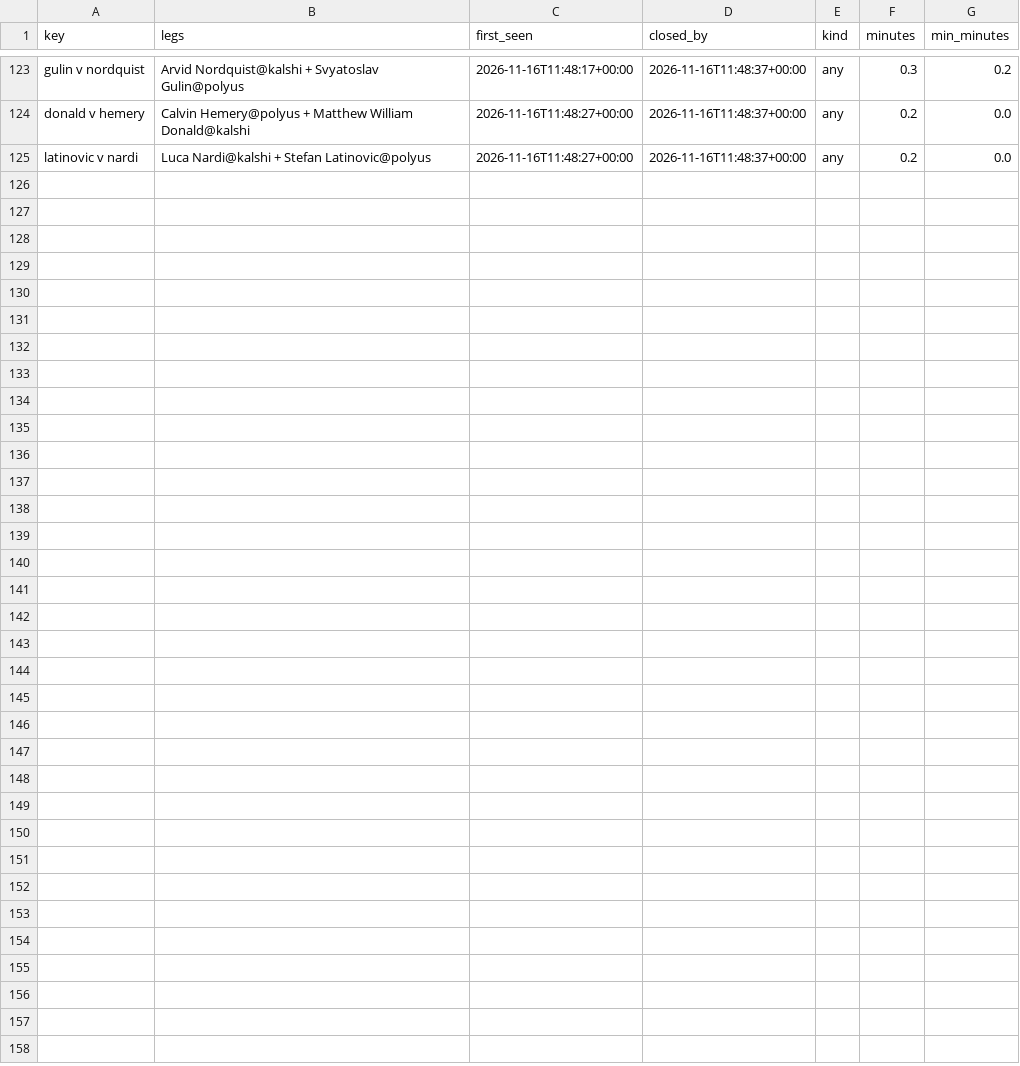
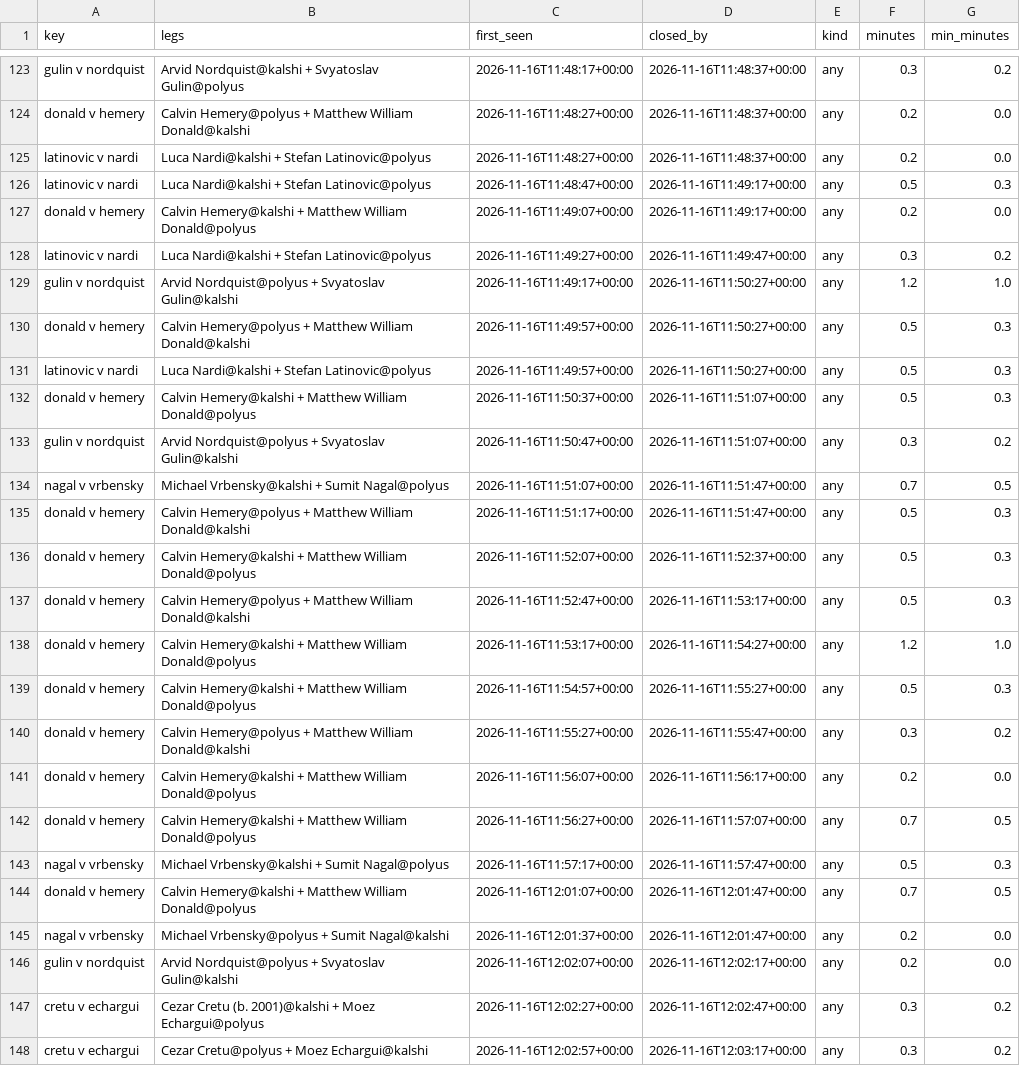
Before and after one commit to remick2/tennis-model, a CSV file: data/arbscan/2026-11-16_43827957293_lifetimes.csv, drawn as a sheet; only a part is shown, gaps mark what is left out; the diff names each change by its address in the sheet, - before the commit and + after, or states it on an @@ line.

```diff
--- a/data/arbscan/2026-11-16_43827957293_lifetimes.csv
+++ b/data/arbscan/2026-11-16_43827957293_lifetimes.csv
+row 126: latinovic v nardi | Luca Nardi@kalshi + Stefan Latinovic@polyus | 2026-11-16T11:48:47+00:00 | 2026-11-16T11:49:17+00:00 | any | 0.5 | 0.3
+row 127: donald v hemery | Calvin Hemery@kalshi + Matthew William Donald@polyus | 2026-11-16T11:49:07+00:00 | 2026-11-16T11:49:17+00:00 | any | 0.2 | 0.0
+row 128: latinovic v nardi | Luca Nardi@kalshi + Stefan Latinovic@polyus | 2026-11-16T11:49:27+00:00 | 2026-11-16T11:49:47+00:00 | any | 0.3 | 0.2
+row 129: gulin v nordquist | Arvid Nordquist@polyus + Svyatoslav Gulin@kalshi | 2026-11-16T11:49:17+00:00 | 2026-11-16T11:50:27+00:00 | any | 1.2 | 1.0
+row 130: donald v hemery | Calvin Hemery@polyus + Matthew William Donald@kalshi | 2026-11-16T11:49:57+00:00 | 2026-11-16T11:50:27+00:00 | any | 0.5 | 0.3
+row 131: latinovic v nardi | Luca Nardi@kalshi + Stefan Latinovic@polyus | 2026-11-16T11:49:57+00:00 | 2026-11-16T11:50:27+00:00 | any | 0.5 | 0.3
+row 132: donald v hemery | Calvin Hemery@kalshi + Matthew William Donald@polyus | 2026-11-16T11:50:37+00:00 | 2026-11-16T11:51:07+00:00 | any | 0.5 | 0.3
+row 133: gulin v nordquist | Arvid Nordquist@polyus + Svyatoslav Gulin@kalshi | 2026-11-16T11:50:47+00:00 | 2026-11-16T11:51:07+00:00 | any | 0.3 | 0.2
+row 134: nagal v vrbensky | Michael Vrbensky@kalshi + Sumit Nagal@polyus | 2026-11-16T11:51:07+00:00 | 2026-11-16T11:51:47+00:00 | any | 0.7 | 0.5
+row 135: donald v hemery | Calvin Hemery@polyus + Matthew William Donald@kalshi | 2026-11-16T11:51:17+00:00 | 2026-11-16T11:51:47+00:00 | any | 0.5 | 0.3
+row 136: donald v hemery | Calvin Hemery@kalshi + Matthew William Donald@polyus | 2026-11-16T11:52:07+00:00 | 2026-11-16T11:52:37+00:00 | any | 0.5 | 0.3
+row 137: donald v hemery | Calvin Hemery@polyus + Matthew William Donald@kalshi | 2026-11-16T11:52:47+00:00 | 2026-11-16T11:53:17+00:00 | any | 0.5 | 0.3
+row 138: donald v hemery | Calvin Hemery@kalshi + Matthew William Donald@polyus | 2026-11-16T11:53:17+00:00 | 2026-11-16T11:54:27+00:00 | any | 1.2 | 1.0
+row 139: donald v hemery | Calvin Hemery@kalshi + Matthew William Donald@polyus | 2026-11-16T11:54:57+00:00 | 2026-11-16T11:55:27+00:00 | any | 0.5 | 0.3
+row 140: donald v hemery | Calvin Hemery@polyus + Matthew William Donald@kalshi | 2026-11-16T11:55:27+00:00 | 2026-11-16T11:55:47+00:00 | any | 0.3 | 0.2
+row 141: donald v hemery | Calvin Hemery@kalshi + Matthew William Donald@polyus | 2026-11-16T11:56:07+00:00 | 2026-11-16T11:56:17+00:00 | any | 0.2 | 0.0
+row 142: donald v hemery | Calvin Hemery@kalshi + Matthew William Donald@polyus | 2026-11-16T11:56:27+00:00 | 2026-11-16T11:57:07+00:00 | any | 0.7 | 0.5
+row 143: nagal v vrbensky | Michael Vrbensky@kalshi + Sumit Nagal@polyus | 2026-11-16T11:57:17+00:00 | 2026-11-16T11:57:47+00:00 | any | 0.5 | 0.3
+row 144: donald v hemery | Calvin Hemery@kalshi + Matthew William Donald@polyus | 2026-11-16T12:01:07+00:00 | 2026-11-16T12:01:47+00:00 | any | 0.7 | 0.5
+row 145: nagal v vrbensky | Michael Vrbensky@polyus + Sumit Nagal@kalshi | 2026-11-16T12:01:37+00:00 | 2026-11-16T12:01:47+00:00 | any | 0.2 | 0.0
+row 146: gulin v nordquist | Arvid Nordquist@polyus + Svyatoslav Gulin@kalshi | 2026-11-16T12:02:07+00:00 | 2026-11-16T12:02:17+00:00 | any | 0.2 | 0.0
+row 147: cretu v echargui | Cezar Cretu (b. 2001)@kalshi + Moez Echargui@polyus | 2026-11-16T12:02:27+00:00 | 2026-11-16T12:02:47+00:00 | any | 0.3 | 0.2
+row 148: cretu v echargui | Cezar Cretu@polyus + Moez Echargui@kalshi | 2026-11-16T12:02:57+00:00 | 2026-11-16T12:03:17+00:00 | any | 0.3 | 0.2
```
Also changed, not shown: 2 other files.
